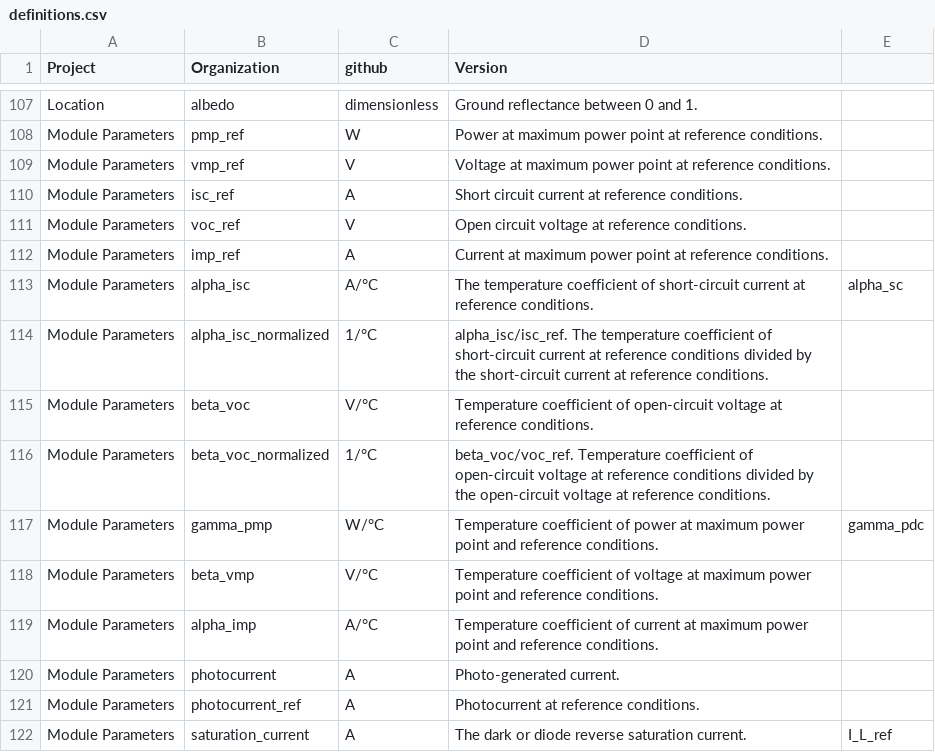
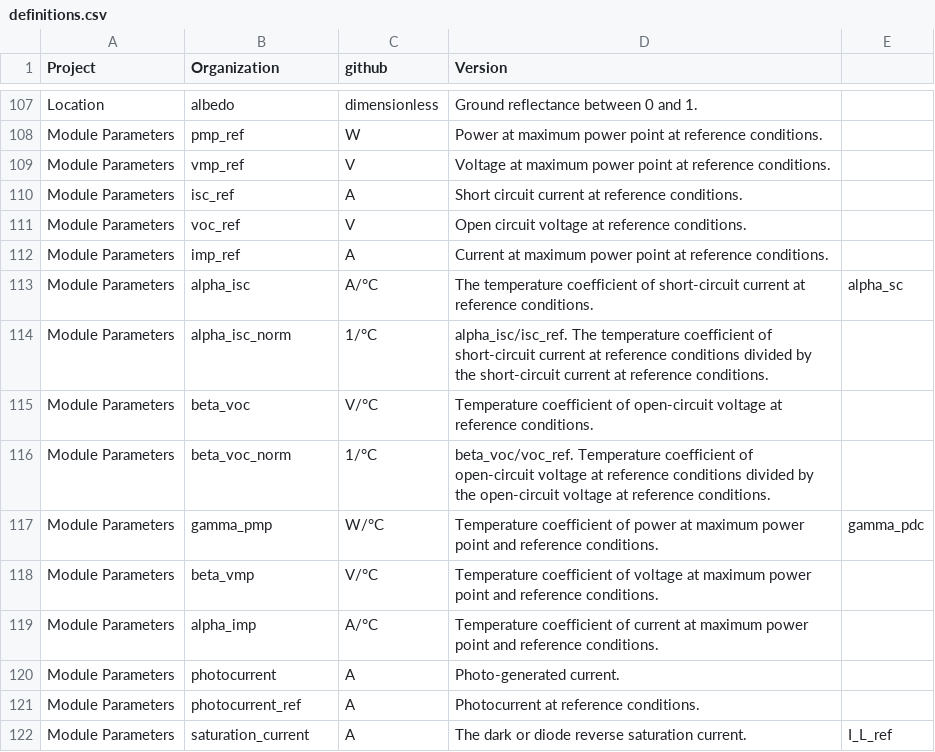
Before and after one commit to DuraMAT/pv-terms, a CSV file: definitions.csv, drawn as a sheet; only a part is shown, gaps mark what is left out.

Commit message:
Change normalized to norm

```diff
--- a/definitions.csv
+++ b/definitions.csv
@@ -113,5 +113,5 @@ Module Parameters,imp_ref,A,Current at maximum power point at reference conditio
 Module Parameters,alpha_isc,A/°C,The temperature coefficient of short-circuit current at reference conditions.,alpha_sc
-Module Parameters,alpha_isc_normalized,1/°C,alpha_isc/isc_ref. The temperature coefficient of short-circuit current at reference conditions divided by the short-circuit current at reference conditions.
+Module Parameters,alpha_isc_norm,1/°C,alpha_isc/isc_ref. The temperature coefficient of short-circuit current at reference conditions divided by the short-circuit current at reference conditions.
 Module Parameters,beta_voc,V/°C,Temperature coefficient of open-circuit voltage at reference conditions.
-Module Parameters,beta_voc_normalized,1/°C,beta_voc/voc_ref. Temperature coefficient of open-circuit voltage at reference conditions divided by the open-circuit voltage at reference conditions.
+Module Parameters,beta_voc_norm,1/°C,beta_voc/voc_ref. Temperature coefficient of open-circuit voltage at reference conditions divided by the open-circuit voltage at reference conditions.
 Module Parameters,gamma_pmp,W/°C,Temperature coefficient of power at maximum power point and reference conditions.,gamma_pdc
```
